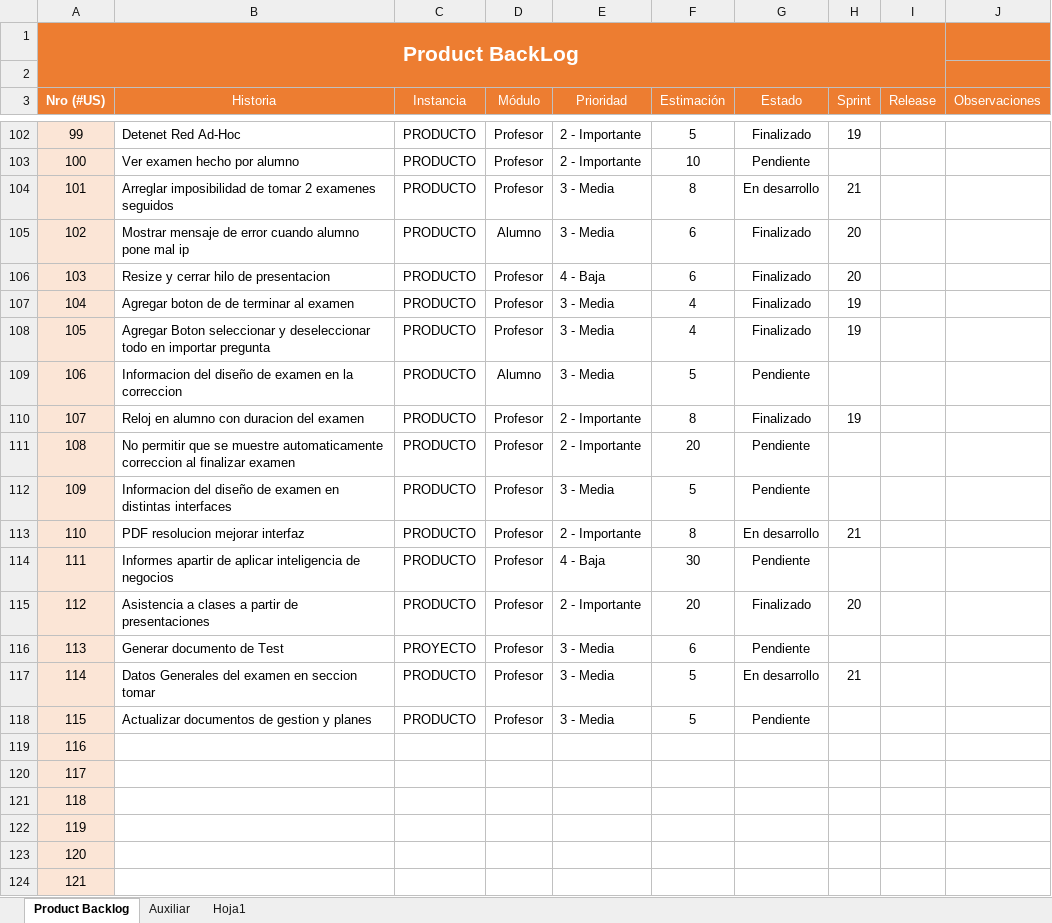
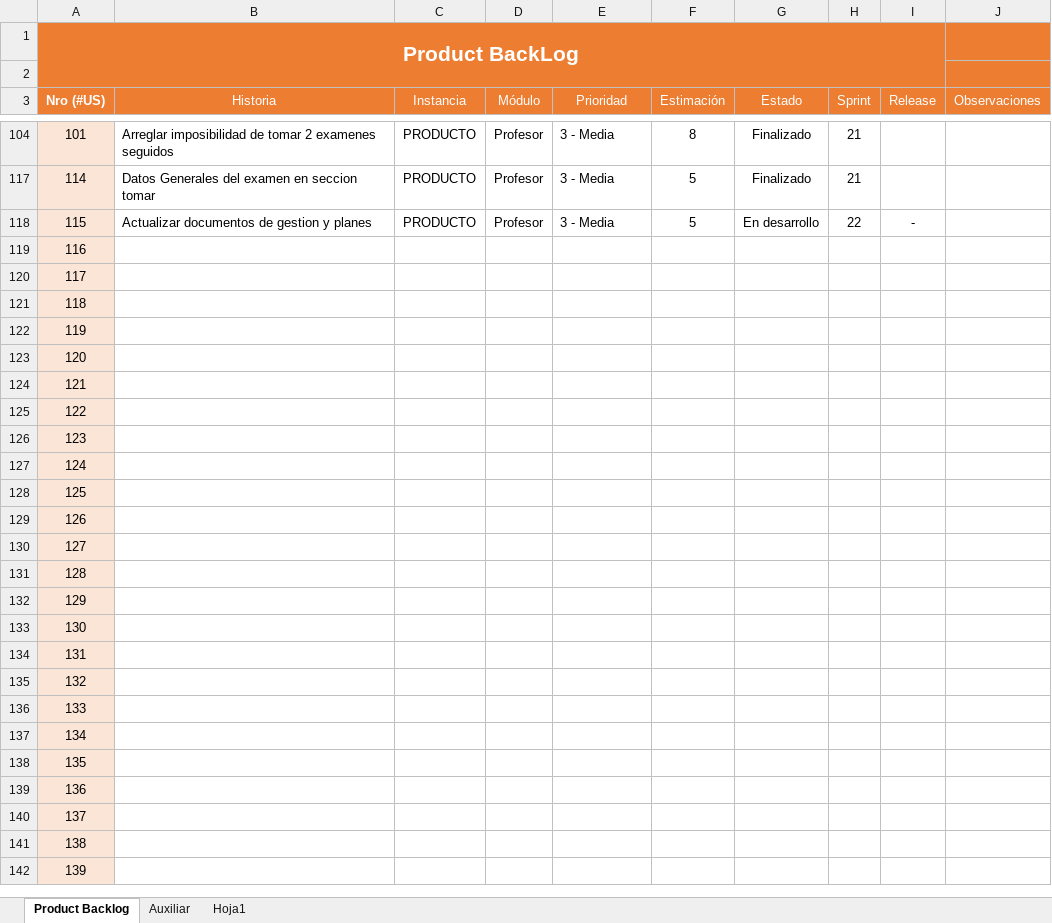
Before and after one commit to EntropyTeam/entropy-pf, an Excel workbook: proyecto/iteraciones/Product BackLog.xlsx, sheet Product Backlog, drawn as a sheet; only a part is shown, gaps mark what is left out; the shorter side is filled out with more unchanged rows; values as stored, in another font and other column widths than the file's, no borders; table styles not drawn; the diff covers the shown part only; the diff names each change by its address in the sheet, - before the commit and + after, or states it on an @@ line.

```diff
--- a/proyecto/iteraciones/Product BackLog.xlsx (sheet Product Backlog)
+++ b/proyecto/iteraciones/Product BackLog.xlsx (sheet Product Backlog)
@@ row 102 hidden: 99 | Detenet Red Ad-Hoc | PRODUCTO | Profesor | 2 - Importante | 5 | Finalizado | 19 @@
-row 103: 100 | Ver examen hecho por alumno | PRODUCTO | Profesor | 2 - Importante | 10 | Pendiente
-G104 (Estado): En desarrollo
+G104 (Estado): Finalizado
@@ row 105 hidden: 102 | Mostrar mensaje de error cuando alumno pone mal ip | PRODUCTO | Alumno | 3 - Media | 6 | Finalizado | 20 @@
@@ row 106 hidden: 103 | Resize y cerrar hilo de presentacion | PRODUCTO | Profesor | 4 - Baja | 6 | Finalizado | 20 @@
@@ row 107 hidden: 104 | Agregar boton de de terminar al examen | PRODUCTO | Profesor | 3 - Media | 4 | Finalizado | 19 @@
@@ row 108 hidden: 105 | Agregar Boton seleccionar y deseleccionar todo en importar pregunta | PRODUCTO | Profesor | 3 - Media | 4 | Finalizado | 19 @@
-row 109: 106 | Informacion del diseño de examen en la correccion | PRODUCTO | Alumno | 3 - Media | 5 | Pendiente
@@ row 110 hidden: 107 | Reloj en alumno con duracion del examen | PRODUCTO | Profesor | 2 - Importante | 8 | Finalizado | 19 @@
-row 111: 108 | No permitir que se muestre automaticamente correccion al finalizar examen | PRODUCTO | Profesor | 2 - Importante | 20 | Pendiente
-row 112: 109 | Informacion del diseño de examen en distintas interfaces | PRODUCTO | Profesor | 3 - Media | 5 | Pendiente
-row 113: 110 | PDF resolucion mejorar interfaz | PRODUCTO | Profesor | 2 - Importante | 8 | En desarrollo | 21
-row 114: 111 | Informes apartir de aplicar inteligencia de negocios | PRODUCTO | Profesor | 4 - Baja | 30 | Pendiente
@@ row 115 hidden: 112 | Asistencia a clases a partir de presentaciones | PRODUCTO | Profesor | 2 - Importante | 20 | Finalizado | 20 @@
-row 116: 113 | Generar documento de Test | PROYECTO | Profesor | 3 - Media | 6 | Pendiente
-G117 (Estado): En desarrollo
+G117 (Estado): Finalizado
-G118 (Estado): Pendiente
+G118 (Estado): En desarrollo
-H118 (Sprint): (empty)
+H118 (Sprint): 22
-I118 (Release): (empty)
+I118 (Release): -
```
Also changed, not shown: 2 removed rows, 91 hidden or unhidden rows and 7 edited cells elsewhere in this sheet, hidden cells, 56 other files.
